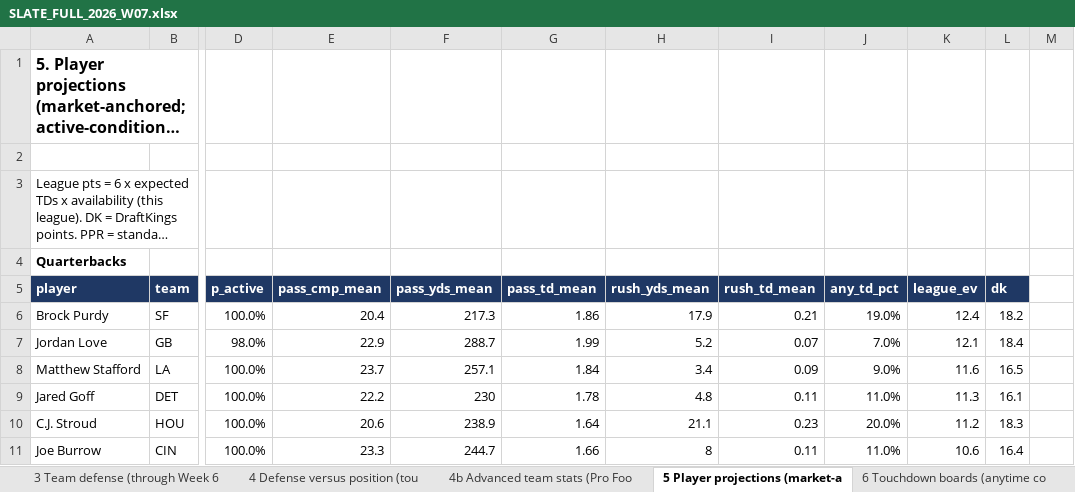
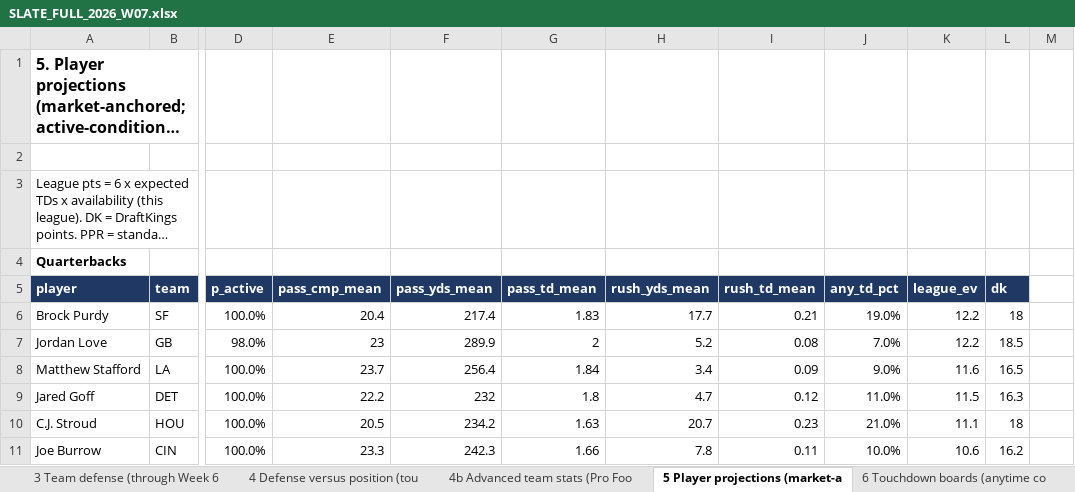
Before and after one commit to devintyler-systems/apexos-fantasy-gm, an Excel workbook: docs/weekly/SLATE_FULL_2026_W07.xlsx, sheet 5 Player projections (market-a, drawn as a sheet; only a part is shown, gaps mark what is left out; long unchanged cells end in …; values as stored, in another font and other column widths than the file's, no borders; the diff covers the shown part only; the diff names each change by its address in the sheet, - before the commit and + after, or states it on an @@ line.

```diff
--- a/docs/weekly/SLATE_FULL_2026_W07.xlsx (sheet 5 Player projections (market-a)
+++ b/docs/weekly/SLATE_FULL_2026_W07.xlsx (sheet 5 Player projections (market-a)
-F6 (pass_yds_mean): 217.3
+F6 (pass_yds_mean): 217.4
-G6 (pass_td_mean): 1.86
+G6 (pass_td_mean): 1.83
-H6 (rush_yds_mean): 17.9
+H6 (rush_yds_mean): 17.7
-K6 (league_ev): 12.4
+K6 (league_ev): 12.2
-L6 (dk): 18.2
+L6 (dk): 18
-E7 (pass_cmp_mean): 22.9
+E7 (pass_cmp_mean): 23
-F7 (pass_yds_mean): 288.7
+F7 (pass_yds_mean): 289.9
-G7 (pass_td_mean): 1.99
+G7 (pass_td_mean): 2
-I7 (rush_td_mean): 0.07
+I7 (rush_td_mean): 0.08
-K7 (league_ev): 12.1
+K7 (league_ev): 12.2
-L7 (dk): 18.4
+L7 (dk): 18.5
-F8 (pass_yds_mean): 257.1
+F8 (pass_yds_mean): 256.4
-F9 (pass_yds_mean): 230
+F9 (pass_yds_mean): 232
-G9 (pass_td_mean): 1.78
+G9 (pass_td_mean): 1.8
-H9 (rush_yds_mean): 4.8
+H9 (rush_yds_mean): 4.7
-I9 (rush_td_mean): 0.11
+I9 (rush_td_mean): 0.12
-K9 (league_ev): 11.3
+K9 (league_ev): 11.5
-L9 (dk): 16.1
+L9 (dk): 16.3
-E10 (pass_cmp_mean): 20.6
+E10 (pass_cmp_mean): 20.5
-F10 (pass_yds_mean): 238.9
+F10 (pass_yds_mean): 234.2
-G10 (pass_td_mean): 1.64
+G10 (pass_td_mean): 1.63
-H10 (rush_yds_mean): 21.1
+H10 (rush_yds_mean): 20.7
-J10 (any_td_pct): 20.0%
+J10 (any_td_pct): 21.0%
-K10 (league_ev): 11.2
+K10 (league_ev): 11.1
-L10 (dk): 18.3
+L10 (dk): 18
-F11 (pass_yds_mean): 244.7
+F11 (pass_yds_mean): 242.3
-H11 (rush_yds_mean): 8
+H11 (rush_yds_mean): 7.8
-J11 (any_td_pct): 11.0%
+J11 (any_td_pct): 10.0%
-L11 (dk): 16.4
+L11 (dk): 16.2
```
Also changed, not shown: 17 added rows, 17 removed rows and 223 edited cells elsewhere in this sheet, sheet 7 Single-line screen (DraftKin, sheet 6 Touchdown boards (anytime co, sheet 8 Parlays across the slate (fa, sheet 1 Predicted scores, sheet Read me, 30 other files.
